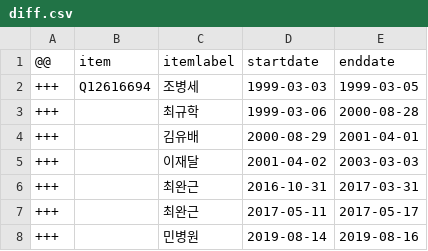
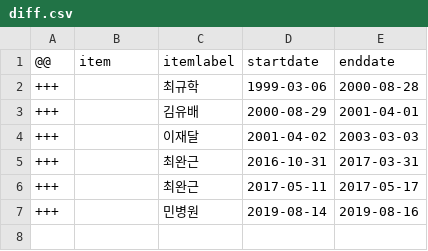
Before and after one commit to every-politician-scrapers/south-korea-ministers, a CSV file: sources/veterans-kowiki/diff.csv, drawn as a sheet; the diff names each change by its address in the sheet, - before the commit and + after, or states it on an @@ line.

```diff
--- a/sources/veterans-kowiki/diff.csv
+++ b/sources/veterans-kowiki/diff.csv
-row 2: +++ | Q12616694 | 조병세 | 1999-03-03 | 1999-03-05
```
Also changed, not shown: sources/veterans-kowiki/scraped.csv, 8 other files.
